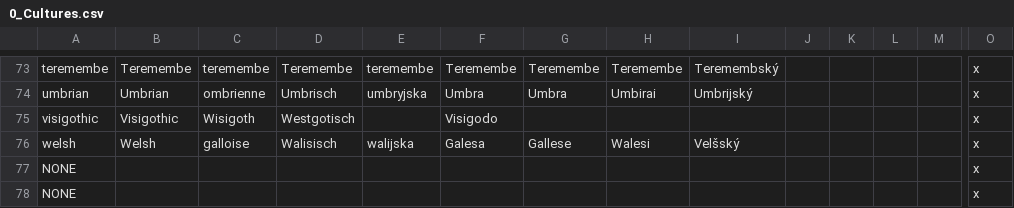
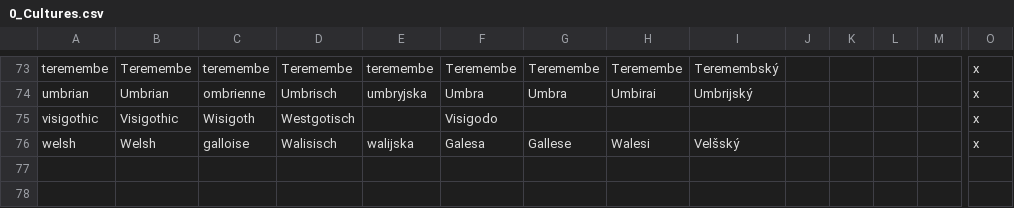
Before and after one commit to ParadoxGameConverters/EU4ToVic2, a CSV file: EU4toV2/Data_Files/localisation/0_Cultures.csv, drawn as a sheet; only a part is shown, gaps mark what is left out; rows hold the shown columns only; the diff names each change by its address in the sheet, - before the commit and + after, or states it on an @@ line.

```diff
--- a/EU4toV2/Data_Files/localisation/0_Cultures.csv
+++ b/EU4toV2/Data_Files/localisation/0_Cultures.csv
-row 77: NONE |  |  |  |  |  |  |  |  |  |  |  |  | x
-row 78: NONE |  |  |  |  |  |  |  |  |  |  |  |  | x
```
Also changed, not shown: EU4toV2/Data_Files/localisation/0_Names.csv, 7 other files.
